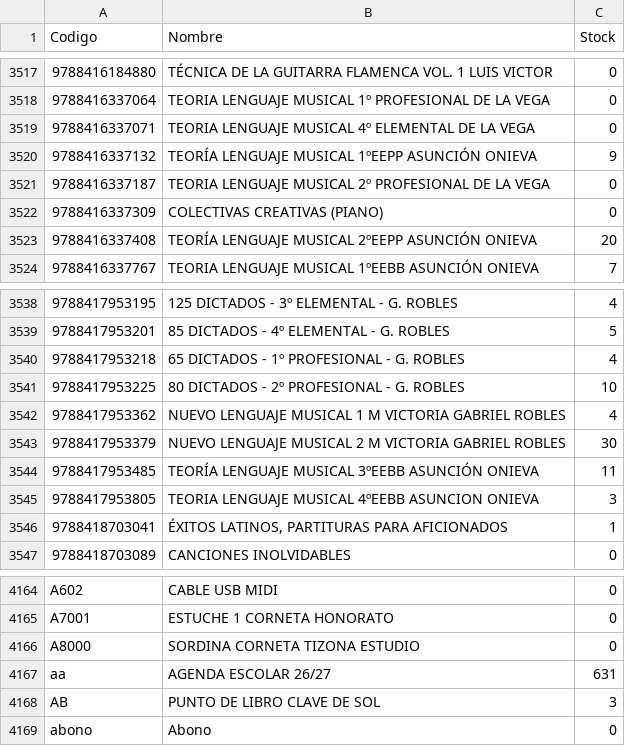
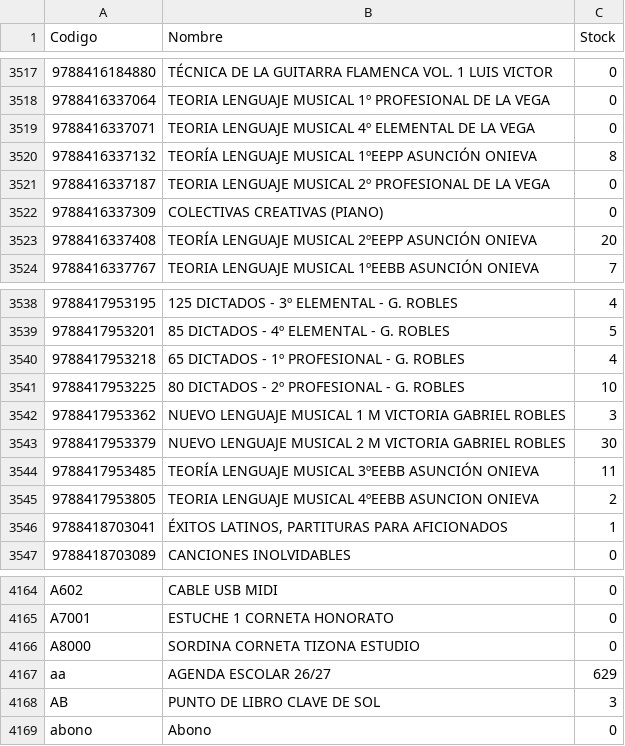
Before and after one commit to musicaldacapo/musicaldacapo.github.io, a CSV file: stock.csv, drawn as a sheet; only a part is shown, gaps mark what is left out.

Commit message:
Auto-update stock: 31-08 17:42

```diff
--- a/stock.csv
+++ b/stock.csv
@@ -3519,3 +3519,3 @@ Codigo,Nombre,Stock
 "9788416337071","TEORIA LENGUAJE MUSICAL 4º ELEMENTAL DE LA VEGA",0
-"9788416337132","TEORÍA LENGUAJE MUSICAL 1ºEEPP ASUNCIÓN ONIEVA",9
+"9788416337132","TEORÍA LENGUAJE MUSICAL 1ºEEPP ASUNCIÓN ONIEVA",8
 "9788416337187","TEORIA LENGUAJE MUSICAL 2º PROFESIONAL DE LA VEGA",0
@@ -3541,6 +3541,6 @@ Codigo,Nombre,Stock
 "9788417953225","80 DICTADOS - 2º PROFESIONAL - G. ROBLES",10
-"9788417953362","NUEVO LENGUAJE MUSICAL 1 M VICTORIA GABRIEL ROBLES",4
+"9788417953362","NUEVO LENGUAJE MUSICAL 1 M VICTORIA GABRIEL ROBLES",3
 "9788417953379","NUEVO LENGUAJE MUSICAL 2 M VICTORIA GABRIEL ROBLES",30
 "9788417953485","TEORÍA LENGUAJE MUSICAL 3ºEEBB ASUNCIÓN ONIEVA",11
-"9788417953805","TEORIA LENGUAJE MUSICAL 4ºEEBB ASUNCION ONIEVA",3
+"9788417953805","TEORIA LENGUAJE MUSICAL 4ºEEBB ASUNCION ONIEVA",2
 "9788418703041","ÉXITOS LATINOS, PARTITURAS PARA AFICIONADOS",1
@@ -4166,3 +4166,3 @@ Codigo,Nombre,Stock
 "A8000","SORDINA CORNETA TIZONA ESTUDIO",0
-"aa","AGENDA ESCOLAR 26/27",631
+"aa","AGENDA ESCOLAR 26/27",629
 "AB","PUNTO DE LIBRO CLAVE DE SOL",3
```
